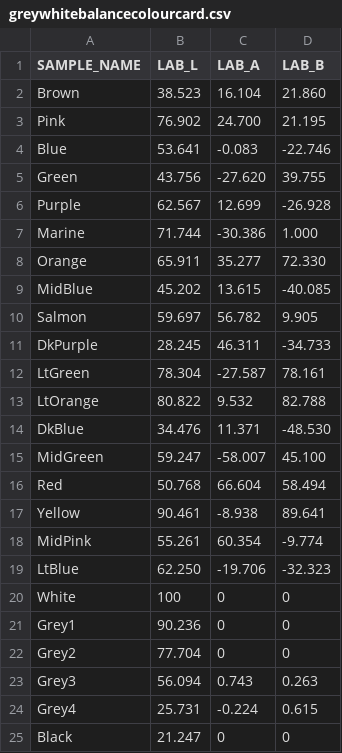
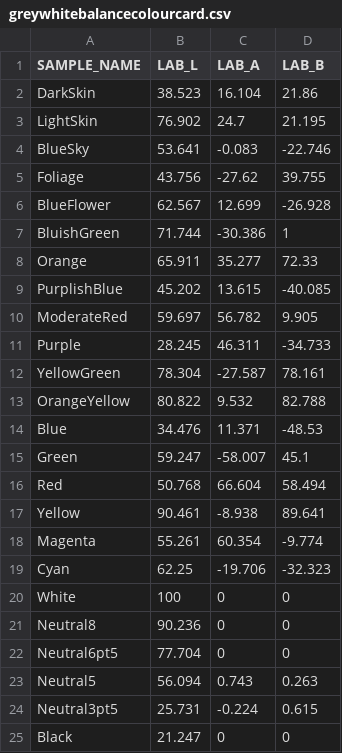
Before and after one commit to tombishop1/itraxBook, a CSV file: CD166_19_(2020)/greywhitebalancecolourcard.csv, drawn as a sheet; the diff names each change by its address in the sheet, - before the commit and + after, or states it on an @@ line.

Commit message:
Correct colour card names
Corrects the colour card swatch names to use the conventional names for these colours.

```diff
--- a/CD166_19_(2020)/greywhitebalancecolourcard.csv
+++ b/CD166_19_(2020)/greywhitebalancecolourcard.csv
-A2 (SAMPLE_NAME): Brown
+A2 (SAMPLE_NAME): DarkSkin
-D2 (LAB_B): 21.860
+D2 (LAB_B): 21.86
-A3 (SAMPLE_NAME): Pink
+A3 (SAMPLE_NAME): LightSkin
-C3 (LAB_A): 24.700
+C3 (LAB_A): 24.7
-A4 (SAMPLE_NAME): Blue
+A4 (SAMPLE_NAME): BlueSky
-A5 (SAMPLE_NAME): Green
+A5 (SAMPLE_NAME): Foliage
-C5 (LAB_A): -27.620
+C5 (LAB_A): -27.62
-A6 (SAMPLE_NAME): Purple
+A6 (SAMPLE_NAME): BlueFlower
-A7 (SAMPLE_NAME): Marine
+A7 (SAMPLE_NAME): BluishGreen
-D7 (LAB_B): 1.000
+D7 (LAB_B): 1
-D8 (LAB_B): 72.330
+D8 (LAB_B): 72.33
-A9 (SAMPLE_NAME): MidBlue
+A9 (SAMPLE_NAME): PurplishBlue
-A10 (SAMPLE_NAME): Salmon
+A10 (SAMPLE_NAME): ModerateRed
-A11 (SAMPLE_NAME): DkPurple
+A11 (SAMPLE_NAME): Purple
-A12 (SAMPLE_NAME): LtGreen
+A12 (SAMPLE_NAME): YellowGreen
-A13 (SAMPLE_NAME): LtOrange
+A13 (SAMPLE_NAME): OrangeYellow
-A14 (SAMPLE_NAME): DkBlue
+A14 (SAMPLE_NAME): Blue
-D14 (LAB_B): -48.530
+D14 (LAB_B): -48.53
-A15 (SAMPLE_NAME): MidGreen
+A15 (SAMPLE_NAME): Green
-D15 (LAB_B): 45.100
+D15 (LAB_B): 45.1
-A18 (SAMPLE_NAME): MidPink
+A18 (SAMPLE_NAME): Magenta
-A19 (SAMPLE_NAME): LtBlue
+A19 (SAMPLE_NAME): Cyan
-B19 (LAB_L): 62.250
+B19 (LAB_L): 62.25
-A21 (SAMPLE_NAME): Grey1
+A21 (SAMPLE_NAME): Neutral8
-A22 (SAMPLE_NAME): Grey2
+A22 (SAMPLE_NAME): Neutral6pt5
-A23 (SAMPLE_NAME): Grey3
+A23 (SAMPLE_NAME): Neutral5
-A24 (SAMPLE_NAME): Grey4
+A24 (SAMPLE_NAME): Neutral3pt5
```
